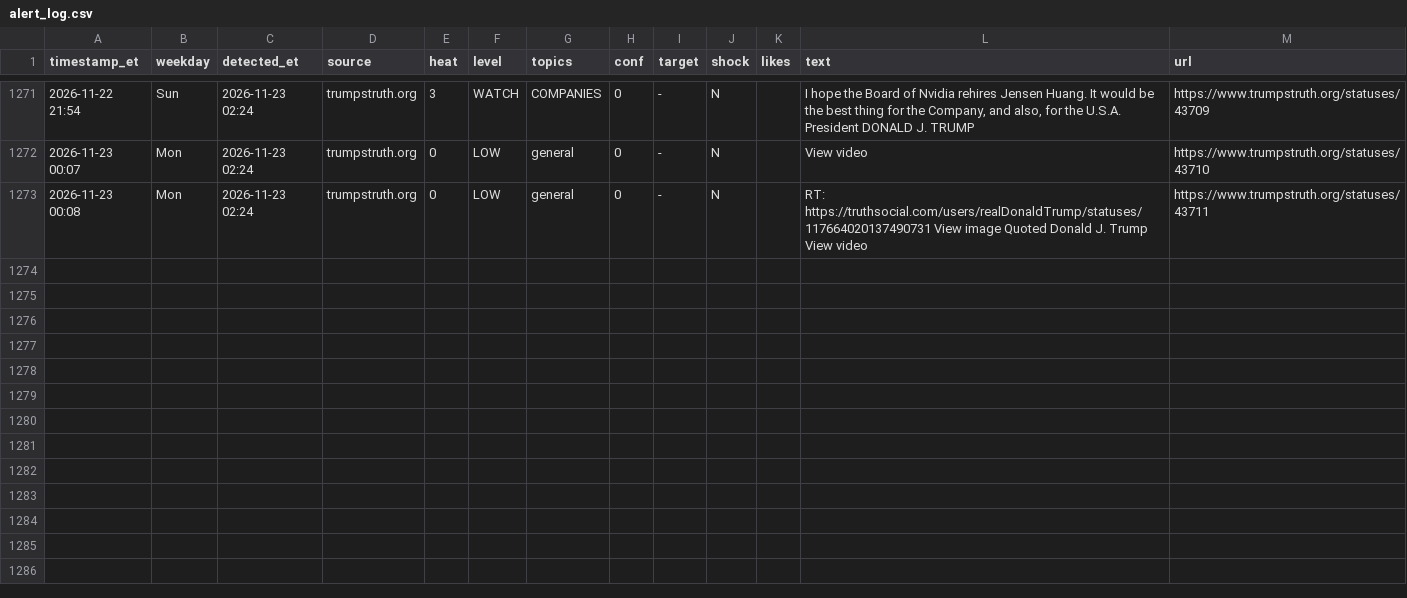
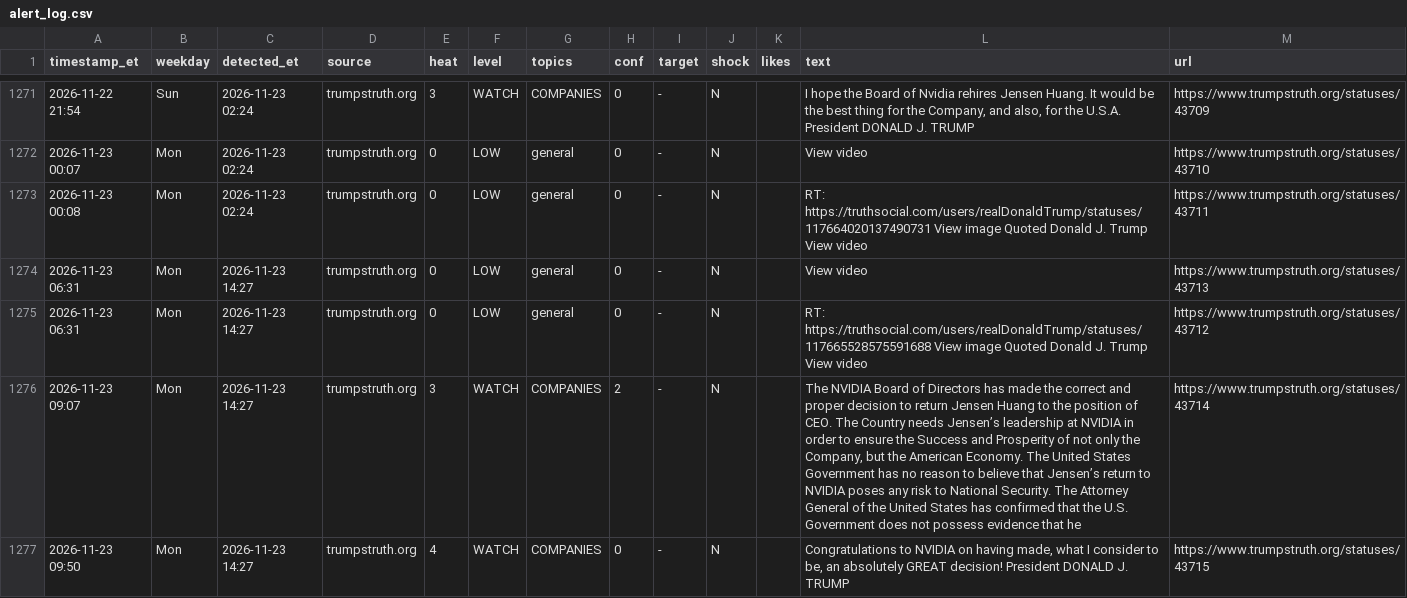
Before and after one commit to dlarimore/trump-post-watch, a CSV file: alert_log.csv, drawn as a sheet; only a part is shown, gaps mark what is left out; the diff covers the shown part only; the diff names each change by its address in the sheet, - before the commit and + after, or states it on an @@ line.

Commit message:
watch 19:27

```diff
--- a/alert_log.csv
+++ b/alert_log.csv
+row 1274: 2026-11-23 06:31 | Mon | 2026-11-23 14:27 | trumpstruth.org | 0 | LOW | general | 0 | - | N |  | View video | https://www.trumpstruth.org/statuses/43713
+row 1275: 2026-11-23 06:31 | Mon | 2026-11-23 14:27 | trumpstruth.org | 0 | LOW | general | 0 | - | N |  | RT: https://truthsocial.com/users/realDonaldTrump/statuses/117665528575591688 View image Quoted Donald J. Trump View video | https://www.trumpstruth.org/statuses/43712
+row 1276: 2026-11-23 09:07 | Mon | 2026-11-23 14:27 | trumpstruth.org | 3 | WATCH | COMPANIES | 2 | - | N |  | The NVIDIA Board of Directors has made the correct and proper decision to return Jensen Huang to the position of CEO. The Country needs Jensen’s leadership at NVIDIA in order to ensure the Success and Prosperity of not only the Company, but the American Economy. The United States Government has no reason to believe that Jensen’s return to NVIDIA poses any risk to National Security. The Attorney General of the United States has confirmed that the U.S. Government does not possess evidence that he | https://www.trumpstruth.org/statuses/43714
+row 1277: 2026-11-23 09:50 | Mon | 2026-11-23 14:27 | trumpstruth.org | 4 | WATCH | COMPANIES | 0 | - | N |  | Congratulations to NVIDIA on having made, what I consider to be, an absolutely GREAT decision! President DONALD J. TRUMP | https://www.trumpstruth.org/statuses/43715
```
Also changed, not shown: 3 added rows elsewhere in this file, 1 other file.
